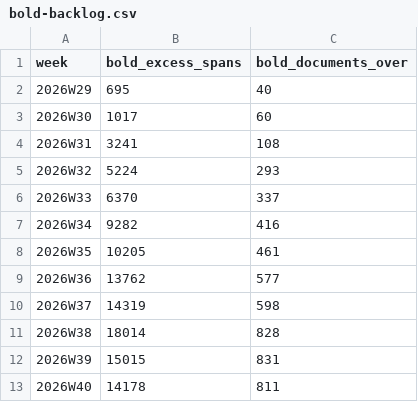
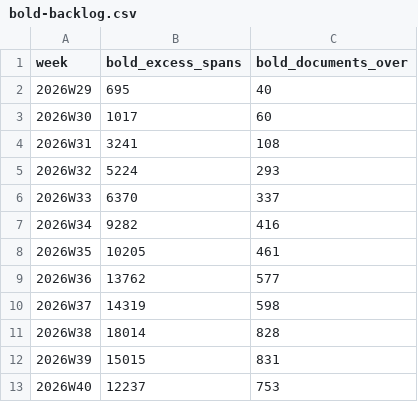
Before and after one commit to crickertech/cricker-os, a CSV file: notes/project-metrics/bold-backlog.csv, drawn as a sheet.

```diff
--- a/notes/project-metrics/bold-backlog.csv
+++ b/notes/project-metrics/bold-backlog.csv
@@ -12,2 +12,2 @@ week,bold_excess_spans,bold_documents_over
 2026W39,15015,831
-2026W40,14178,811
+2026W40,12237,753
```
Also changed, not shown: notes/project-metrics/baseline-drift.csv, notes/project-metrics/bugs.csv, 38 other files.
